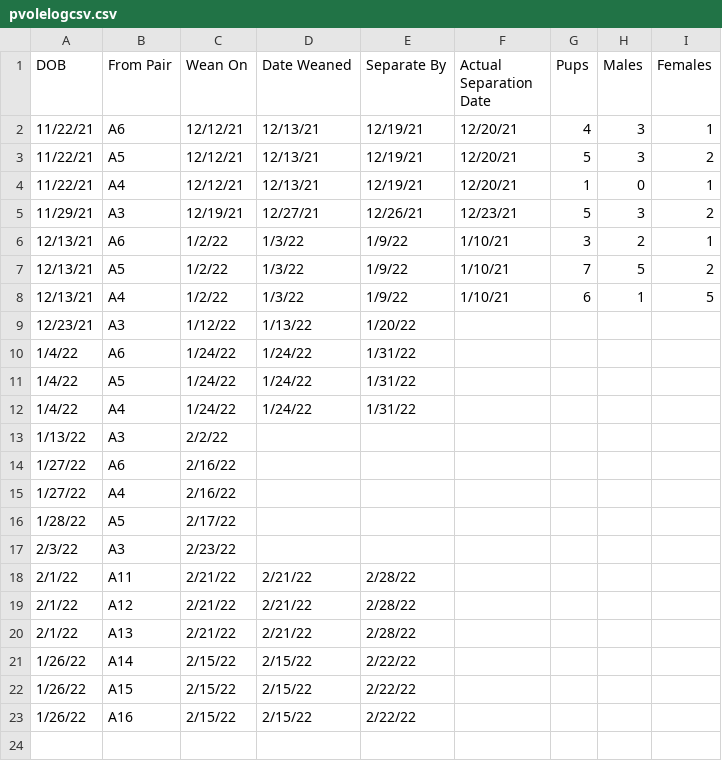
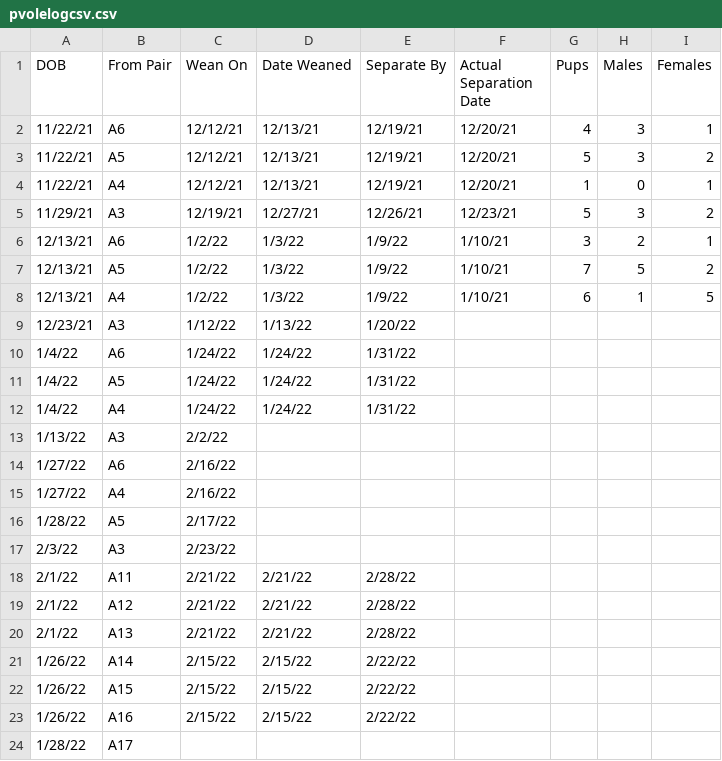
Before and after one commit to georgiayoung/VoleLog, a CSV file: pvolelogcsv.csv, drawn as a sheet; the diff names each change by its address in the sheet, - before the commit and + after, or states it on an @@ line.

```diff
--- a/pvolelogcsv.csv
+++ b/pvolelogcsv.csv
+row 24: 1/28/22 | A17
```
Also changed, not shown: 1 other file.
